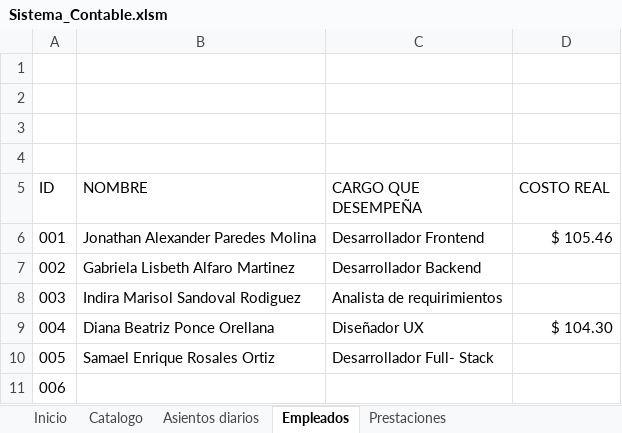
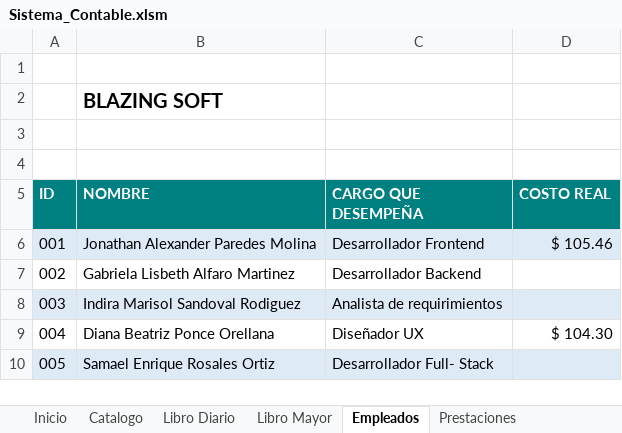
Before and after one commit to claudia17018/Sistema-Contable, an Excel workbook: Sistema_Contable.xlsm, sheet Empleados, drawn as a sheet; values as stored, in another font and other column widths than the file's, no borders; table styles not drawn; the diff names each change by its address in the sheet, - before the commit and + after, or states it on an @@ line.

Commit message:
Correcciones y procedimiento para libro mayor

```diff
--- a/Sistema_Contable.xlsm (sheet Empleados)
+++ b/Sistema_Contable.xlsm (sheet Empleados)
-sheet tab: Asientos diarios
+sheet tab: Libro Diario
+sheet tab: Libro Mayor
-B2 (NOMBRE): (empty)
+B2 (NOMBRE): BLAZING SOFT
@@ A5:D5 fill: none → #008080, bold: off → on, text colour: black → #FFFFFF @@
-A6:D6 fill: none
+A6:D6 fill: #DEEBF7
-A8:D8 fill: none
+A8:D8 fill: #DEEBF7
-A10:D10 fill: none
+A10:D10 fill: #DEEBF7
-row 11: 006
```
Also changed, not shown: sheet Catalogo, sheet Libro Diario, sheet Inicio, sheet Prestaciones, charts or pictures.
